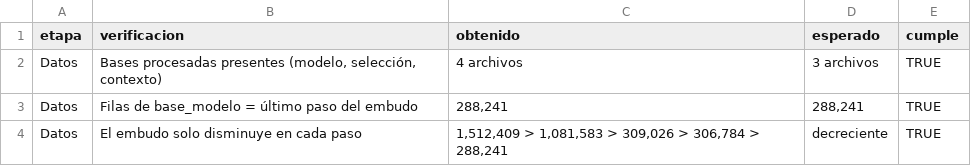
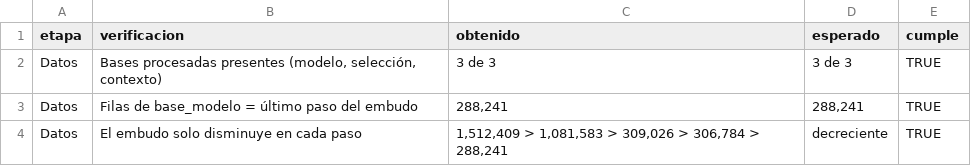
Before and after one commit to joe-cru-77/enaho-regresion-multivariada, a CSV file: outputs/tablas/verificaciones.csv, drawn as a sheet; only a part is shown.

Commit message:
Verificaciones automáticas, página 11 y tabla resumen corregida

```diff
--- a/outputs/tablas/verificaciones.csv
+++ b/outputs/tablas/verificaciones.csv
@@ -1,3 +1,3 @@
 etapa,verificacion,obtenido,esperado,cumple
-Datos,"Bases procesadas presentes (modelo, selección, contexto)",4 archivos,3 archivos,TRUE
+Datos,"Bases procesadas presentes (modelo, selección, contexto)",3 de 3,3 de 3,TRUE
 Datos,Filas de base_modelo = último paso del embudo,"288,241","288,241",TRUE
```
Also changed, not shown: 4 other files.
